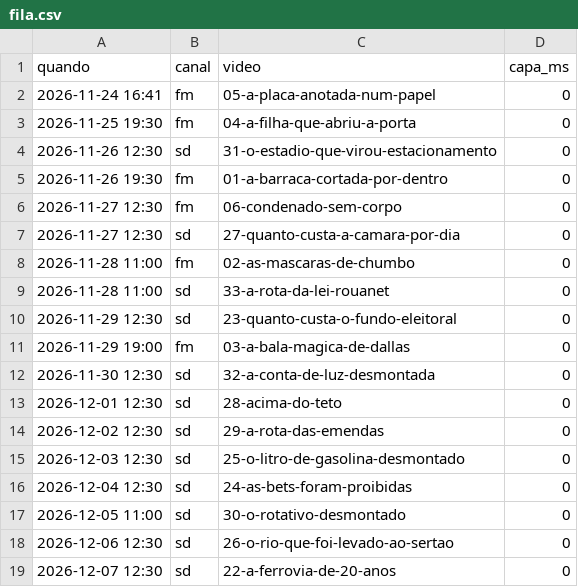
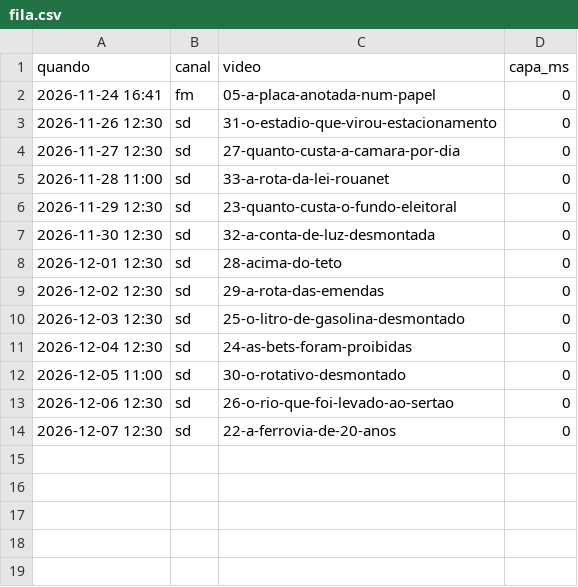
Before and after one commit to lvcasxm/fila-reels, a CSV file: fila.csv, drawn as a sheet; the diff names each change by its address in the sheet, - before the commit and + after, or states it on an @@ line.

Commit message:
fila: 12 pendente(s)

```diff
--- a/fila.csv
+++ b/fila.csv
-row 3: 2026-11-25 19:30 | fm | 04-a-filha-que-abriu-a-porta | 0
-row 5: 2026-11-26 19:30 | fm | 01-a-barraca-cortada-por-dentro | 0
-row 6: 2026-11-27 12:30 | fm | 06-condenado-sem-corpo | 0
-row 8: 2026-11-28 11:00 | fm | 02-as-mascaras-de-chumbo | 0
-row 11: 2026-11-29 19:00 | fm | 03-a-bala-magica-de-dallas | 0
```
